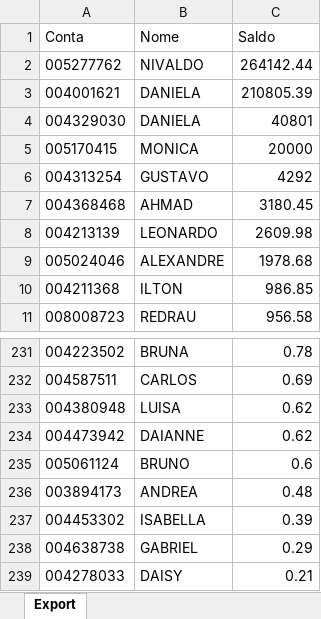
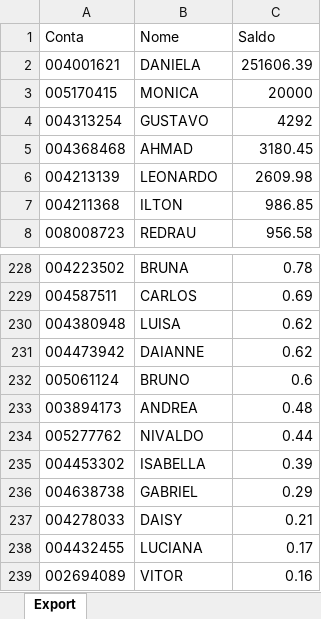
Before and after one commit to bluemetrixgit/Mesa_de_operacao, an Excel workbook: Saldo.xlsx, sheet Export, drawn as a sheet; only a part is shown, gaps mark what is left out; the shorter side is filled out with more unchanged rows; values as stored, in another font and other column widths than the file's, no borders; removed rows and columns are numbered as before the commit, all else as after; the diff names each change by its address in the sheet, - before the commit and + after, or states it on an @@ line.

Commit message:
Add files via upload

```diff
--- a/Saldo.xlsx (sheet Export)
+++ b/Saldo.xlsx (sheet Export)
-row 2: 005277762 | NIVALDO | 264142.44
-C2 (Saldo): 210805.39
+C2 (Saldo): 251606.39
-row 4: 004329030 | DANIELA | 40801
-row 9: 005024046 | ALEXANDRE | 1978.68
+row 234: 005277762 | NIVALDO | 0.44
```
